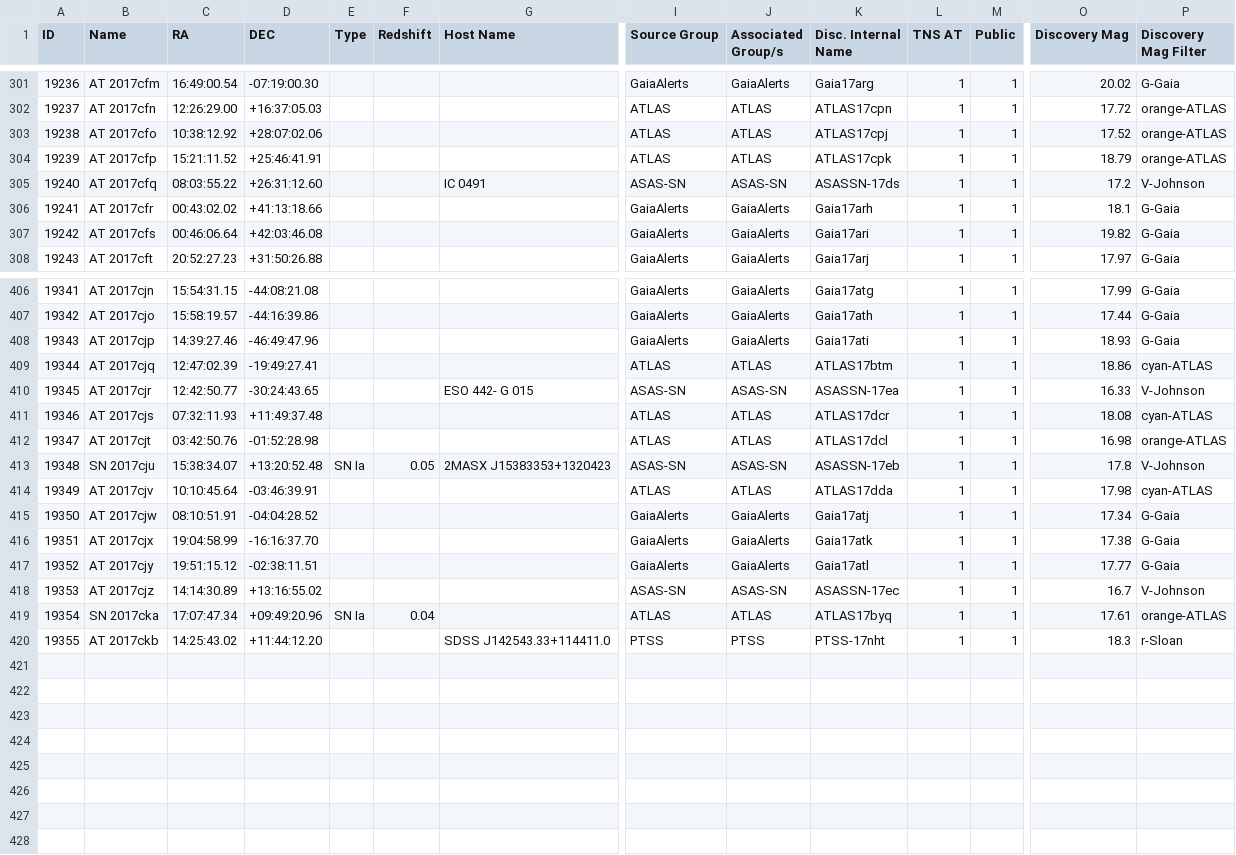
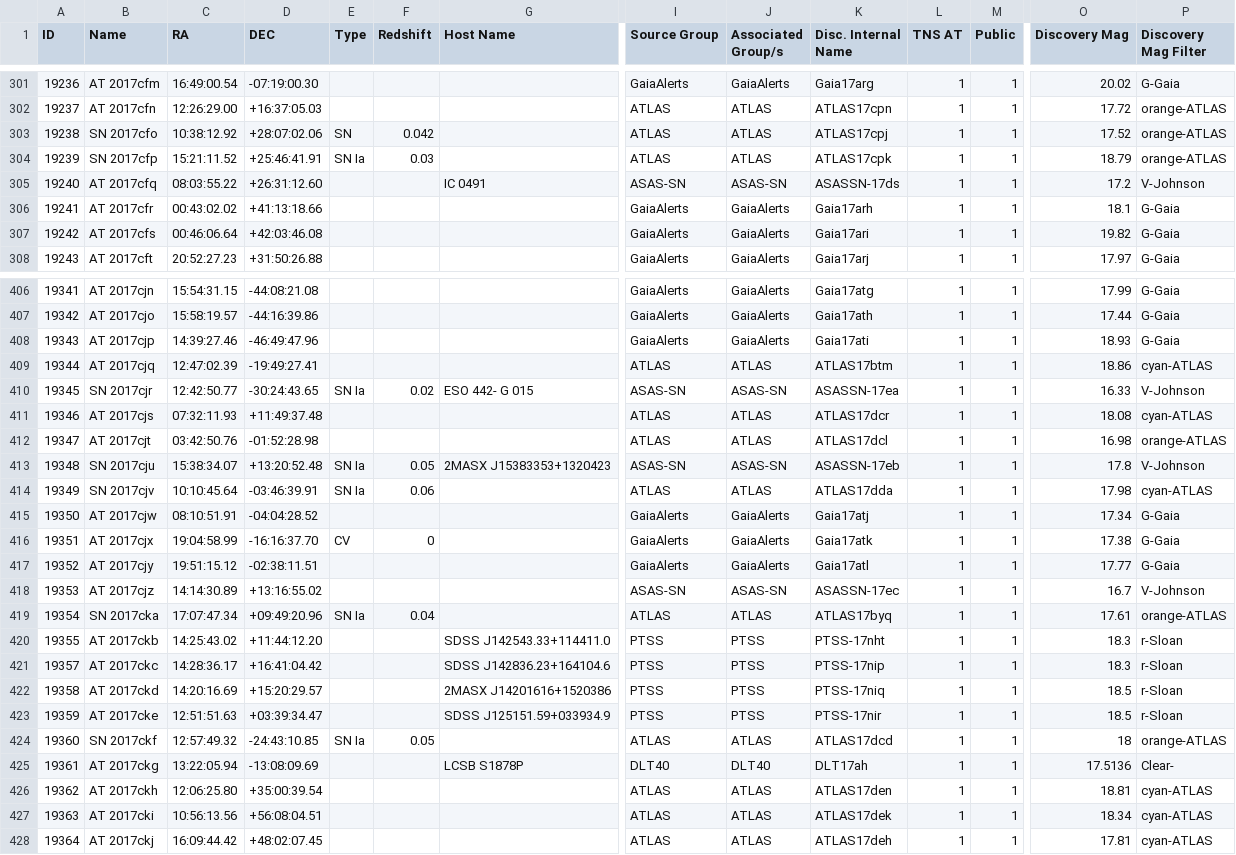
Before and after one commit to astrocatalogs/tde-external, a CSV file: TNS/page-14.csv, drawn as a sheet; only a part is shown, gaps mark what is left out; rows hold the shown columns only; the diff covers the shown part only; the diff names each change by its address in the sheet, - before the commit and + after, or states it on an @@ line.

Commit message:
Astrocats v'0.3.16' SHA'd945afe14762bf4eb94a7e53c44d236a36642dfa' - TidalDisruptionCatalog SHA'b9243ac4a2823abe8645da45610a5935042d13f8' : 'push' - adding all files.

```diff
--- a/TNS/page-14.csv
+++ b/TNS/page-14.csv
-B303 (Name): AT 2017cfo
+B303 (Name): SN 2017cfo
-E303 (Type): (empty)
+E303 (Type): SN
-F303 (Redshift): (empty)
+F303 (Redshift): 0.042
-B304 (Name): AT 2017cfp
+B304 (Name): SN 2017cfp
-E304 (Type): (empty)
+E304 (Type): SN Ia
-F304 (Redshift): (empty)
+F304 (Redshift): 0.03
-B410 (Name): AT 2017cjr
+B410 (Name): SN 2017cjr
-E410 (Type): (empty)
+E410 (Type): SN Ia
-F410 (Redshift): (empty)
+F410 (Redshift): 0.02
-B414 (Name): AT 2017cjv
+B414 (Name): SN 2017cjv
-E414 (Type): (empty)
+E414 (Type): SN Ia
-F414 (Redshift): (empty)
+F414 (Redshift): 0.06
-E416 (Type): (empty)
+E416 (Type): CV
-F416 (Redshift): (empty)
+F416 (Redshift): 0
+row 421: 19357 | AT 2017ckc | 14:28:36.17 | +16:41:04.42 |  |  | SDSS J142836.23+164104.6 | PTSS | PTSS | PTSS-17nip | 1 | 1 | 18.3 | r-Sloan
+row 422: 19358 | AT 2017ckd | 14:20:16.69 | +15:20:29.57 |  |  | 2MASX J14201616+1520386 | PTSS | PTSS | PTSS-17niq | 1 | 1 | 18.5 | r-Sloan
+row 423: 19359 | AT 2017cke | 12:51:51.63 | +03:39:34.47 |  |  | SDSS J125151.59+033934.9 | PTSS | PTSS | PTSS-17nir | 1 | 1 | 18.5 | r-Sloan
+row 424: 19360 | SN 2017ckf | 12:57:49.32 | -24:43:10.85 | SN Ia | 0.05 |  | ATLAS | ATLAS | ATLAS17dcd | 1 | 1 | 18 | orange-ATLAS
+row 425: 19361 | AT 2017ckg | 13:22:05.94 | -13:08:09.69 |  |  | LCSB S1878P | DLT40 | DLT40 | DLT17ah | 1 | 1 | 17.5136 | Clear-
+row 426: 19362 | AT 2017ckh | 12:06:25.80 | +35:00:39.54 |  |  |  | ATLAS | ATLAS | ATLAS17den | 1 | 1 | 18.81 | cyan-ATLAS
+row 427: 19363 | AT 2017cki | 10:56:13.56 | +56:08:04.51 |  |  |  | ATLAS | ATLAS | ATLAS17dek | 1 | 1 | 18.34 | cyan-ATLAS
+row 428: 19364 | AT 2017ckj | 16:09:44.42 | +48:02:07.45 |  |  |  | ATLAS | ATLAS | ATLAS17deh | 1 | 1 | 17.81 | cyan-ATLAS
```
Also changed, not shown: 14 edited cells elsewhere in this file, TNS/index.csv, TNS/page-13.csv, 3 other files.
